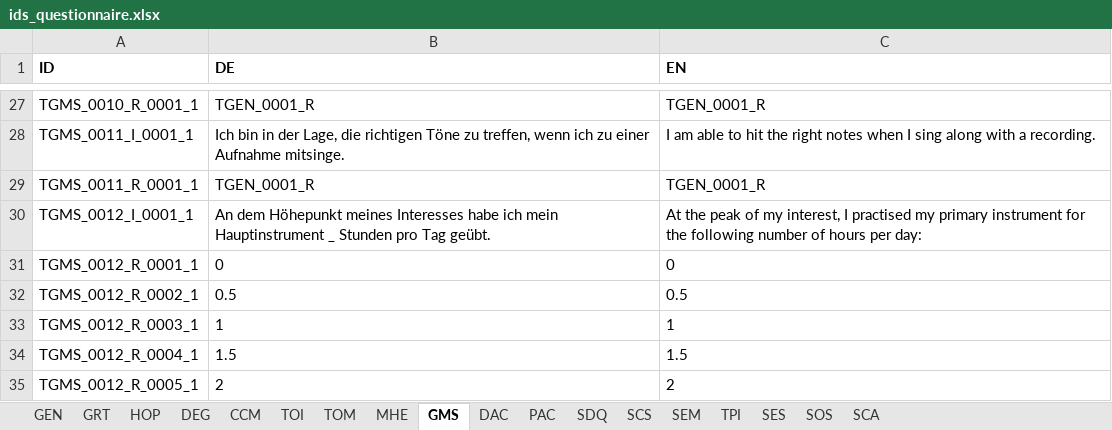
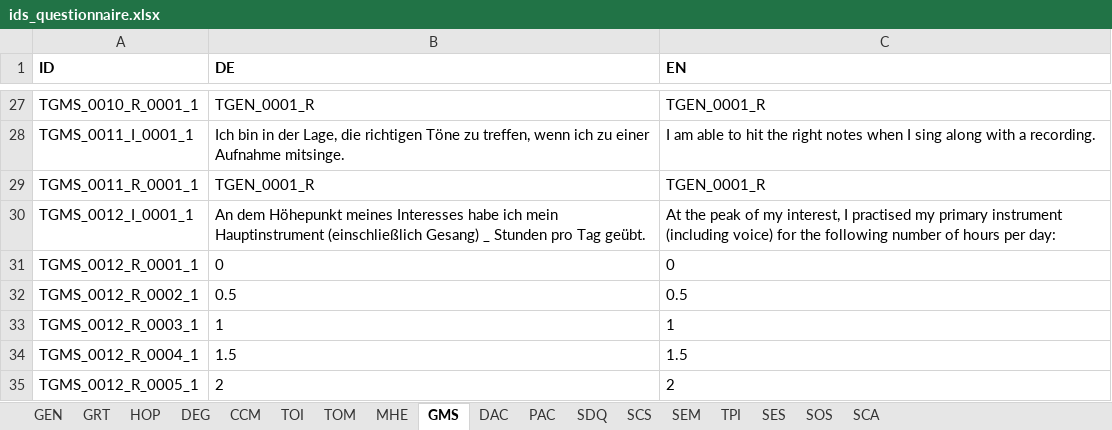
Before and after one commit to fmhoeger/psyquest, an Excel workbook: data_raw/ids_questionnaire.xlsx, sheet GMS, drawn as a sheet; only a part is shown, gaps mark what is left out; values as stored, in another font and other column widths than the file's, no borders; the diff names each change by its address in the sheet, - before the commit and + after, or states it on an @@ line.

Commit message:
change: - add "(including voice)/(einschließlich Gesang)" to TGMS_0012_I_0001_1 - the follow members --> the following members - Wie oft versuchst du sicherzustellen, dass ... --> Wie oft stellst du sicher, dass du rechtzeitig anfängst?

```diff
--- a/data_raw/ids_questionnaire.xlsx (sheet GMS)
+++ b/data_raw/ids_questionnaire.xlsx (sheet GMS)
-B30 (DE): …mein Hauptinstrument _ Stunden…
+B30 (DE): …mein Hauptinstrument (einschließlich Gesang) _ Stunden…
-C30 (EN): …primary instrument for the…
+C30 (EN): …primary instrument (including voice) for the…
```
Also changed, not shown: sheet MHE, sheet SEM.
